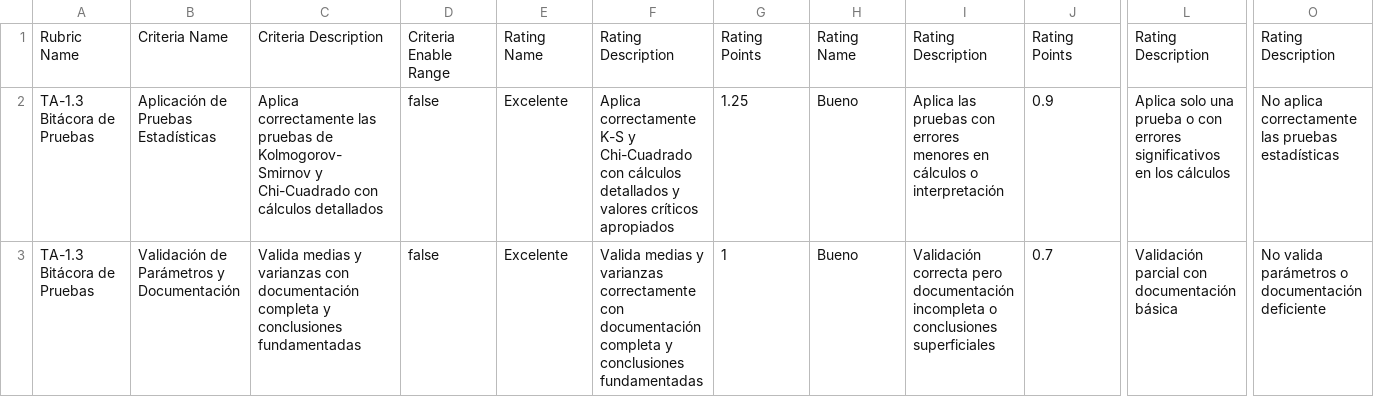
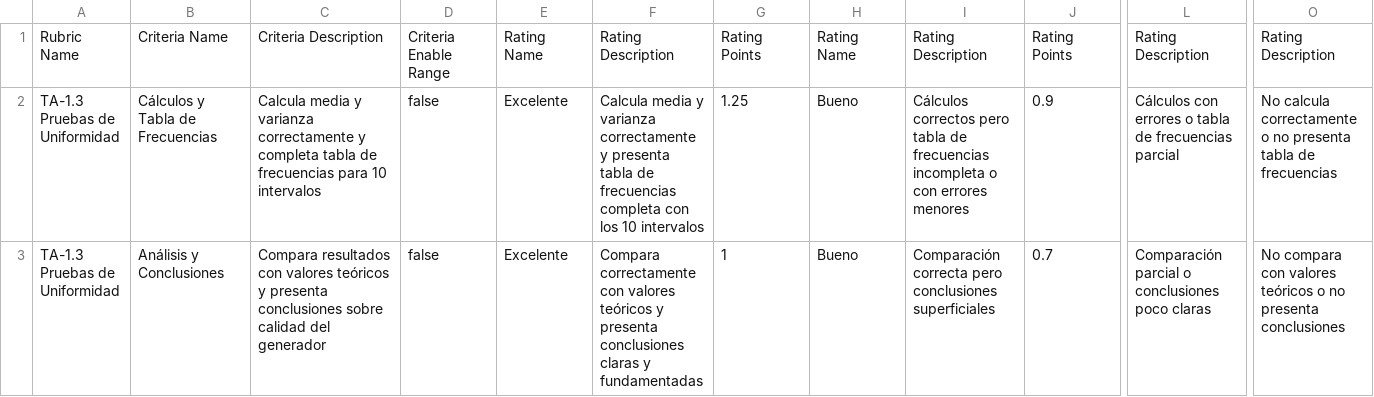
Before and after one commit to UIDE-LOJA/simulacion, a CSV file: semanas/semana-03/TA-1.3-rubrica.csv, drawn as a sheet; only a part is shown, gaps mark what is left out; the diff names each change by its address in the sheet, - before the commit and + after, or states it on an @@ line.

Commit message:
Simplificar TA-1.3: enfoque en cálculos básicos (media, varianza, tabla de frecuencias) sin pruebas estadísticas complejas

```diff
--- a/semanas/semana-03/TA-1.3-rubrica.csv
+++ b/semanas/semana-03/TA-1.3-rubrica.csv
-A2:A3: TA-1.3 Bitácora de Pruebas
+A2:A3: TA-1.3 Pruebas de Uniformidad
-B2: Aplicación de Pruebas Estadísticas
+B2: Cálculos y Tabla de Frecuencias
-C2: Aplica correctamente las pruebas de Kolmogorov-Smirnov y Chi-Cuadrado con cálculos detallados
+C2: Calcula media y varianza correctamente y completa tabla de frecuencias para 10 intervalos
-F2: Aplica correctamente K-S y Chi-Cuadrado con cálculos detallados y valores críticos apropiados
+F2: Calcula media y varianza correctamente y presenta tabla de frecuencias completa con los 10 intervalos
-I2: Aplica las pruebas con errores menores en cálculos o interpretación
+I2: Cálculos correctos pero tabla de frecuencias incompleta o con errores menores
-L2: Aplica solo una prueba o con errores significativos en los cálculos
+L2: Cálculos con errores o tabla de frecuencias parcial
-O2: No aplica correctamente las pruebas estadísticas
+O2: No calcula correctamente o no presenta tabla de frecuencias
-B3: Validación de Parámetros y Documentación
+B3: Análisis y Conclusiones
-C3: Valida medias y varianzas con documentación completa y conclusiones fundamentadas
+C3: Compara resultados con valores teóricos y presenta conclusiones sobre calidad del generador
-F3: Valida medias y varianzas correctamente con documentación completa y conclusiones fundamentadas
+F3: Compara correctamente con valores teóricos y presenta conclusiones claras y fundamentadas
-I3: Validación correcta pero documentación incompleta o conclusiones superficiales
+I3: Comparación correcta pero conclusiones superficiales
-L3: Validación parcial con documentación básica
+L3: Comparación parcial o conclusiones poco claras
-O3: No valida parámetros o documentación deficiente
+O3: No compara con valores teóricos o no presenta conclusiones
```
Also changed, not shown: 1 other file.
